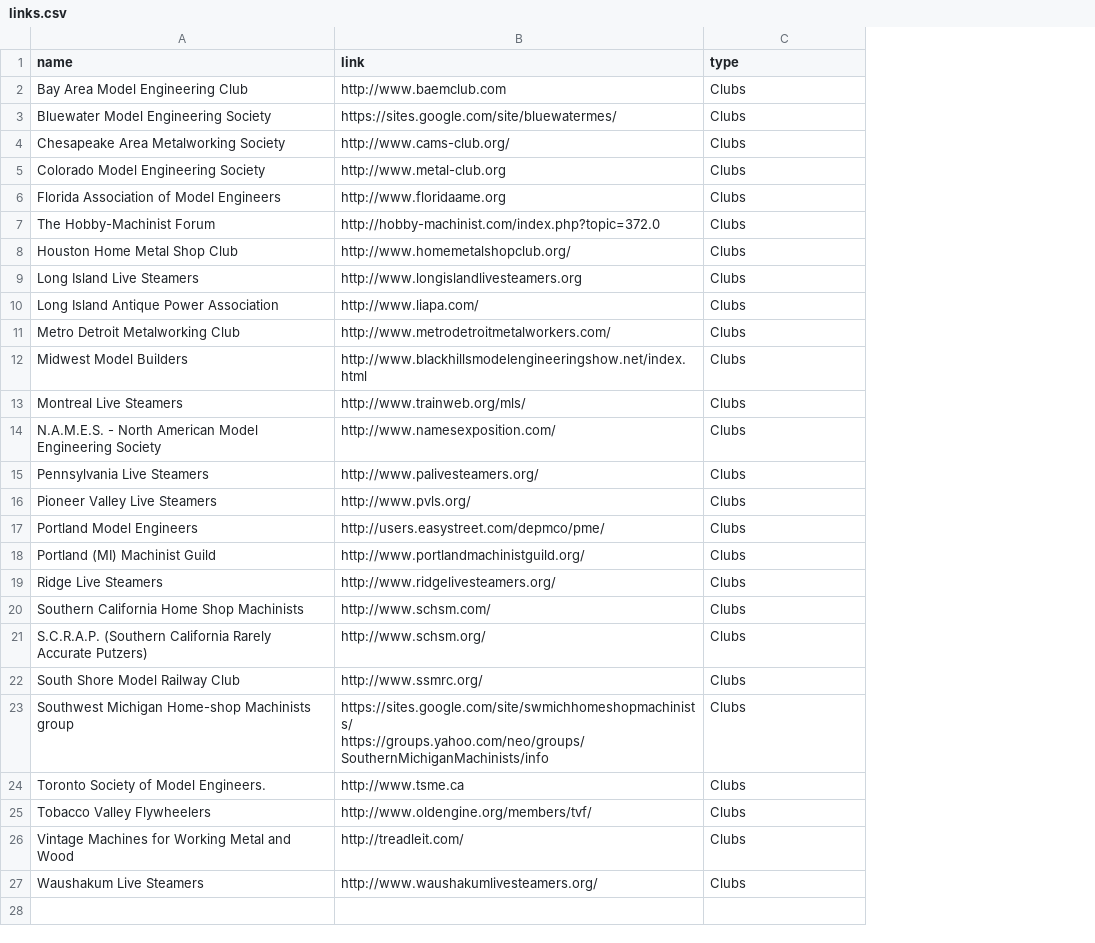
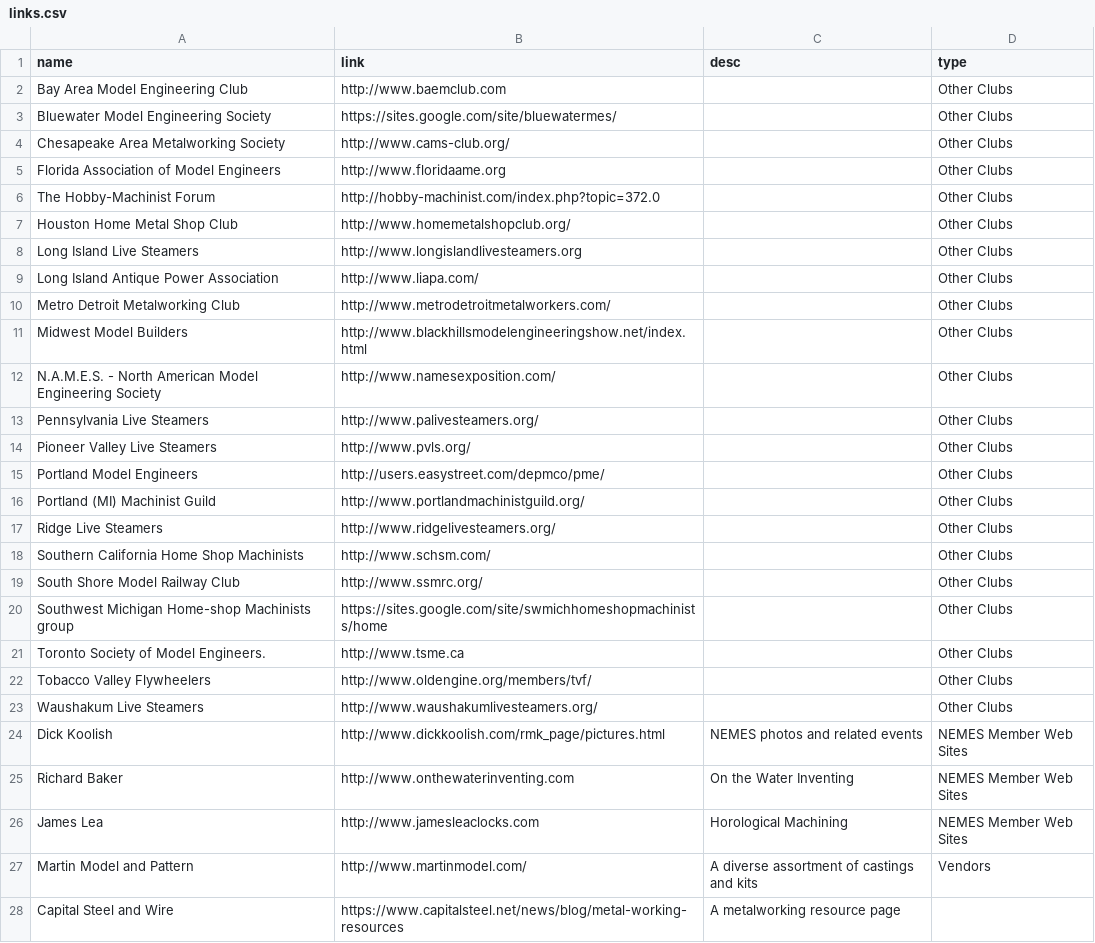
Before and after one commit to StripeyType/NEW_neme-s.org, a CSV file: _data/links.csv, drawn as a sheet; only a part is shown; removed rows and columns are numbered as before the commit, all else as after; the diff covers the shown part only; the diff names each change by its address in the sheet, - before the commit and + after, or states it on an @@ line.

Commit message:
Other Clubs -> Links. Data-driven.

```diff
--- a/_data/links.csv
+++ b/_data/links.csv
+column C (desc), empty
-D2:D4 (type): Clubs
+D2:D4 (type): Other Clubs
-row 5: Colorado Model Engineering Society | http://www.metal-club.org | Clubs
-D5:D11 (type): Clubs
+D5:D11 (type): Other Clubs
-row 13: Montreal Live Steamers | http://www.trainweb.org/mls/ | Clubs
-D12:D18 (type): Clubs
+D12:D18 (type): Other Clubs
-row 21: S.C.R.A.P. (Southern California Rarely Accurate Putzers) | http://www.schsm.org/ | Clubs
-D19:D22 (type): Clubs
+D19:D22 (type): Other Clubs
-B20 (link): https://sites.google.com/site/swmichhomeshopmachinists/ https://groups.yahoo.com/neo/groups/SouthernMichiganMachinists/info
+B20 (link): https://sites.google.com/site/swmichhomeshopmachinists/home
-row 26: Vintage Machines for Working Metal and Wood | http://treadleit.com/ | Clubs
-D23 (type): Clubs
+D23 (type): Other Clubs
+row 24: Dick Koolish | http://www.dickkoolish.com/rmk_page/pictures.html | NEMES photos and related events | NEMES Member Web Sites
+row 25: Richard Baker | http://www.onthewaterinventing.com | On the Water Inventing | NEMES Member Web Sites
+row 26: James Lea | http://www.jamesleaclocks.com | Horological Machining | NEMES Member Web Sites
+row 27: Martin Model and Pattern | http://www.martinmodel.com/ | A diverse assortment of castings and kits | Vendors
+row 28: Capital Steel and Wire | https://www.capitalsteel.net/news/blog/metal-working-resources | A metalworking resource page
```
Also changed, not shown: 3 added rows elsewhere in this file, 1 other file.
